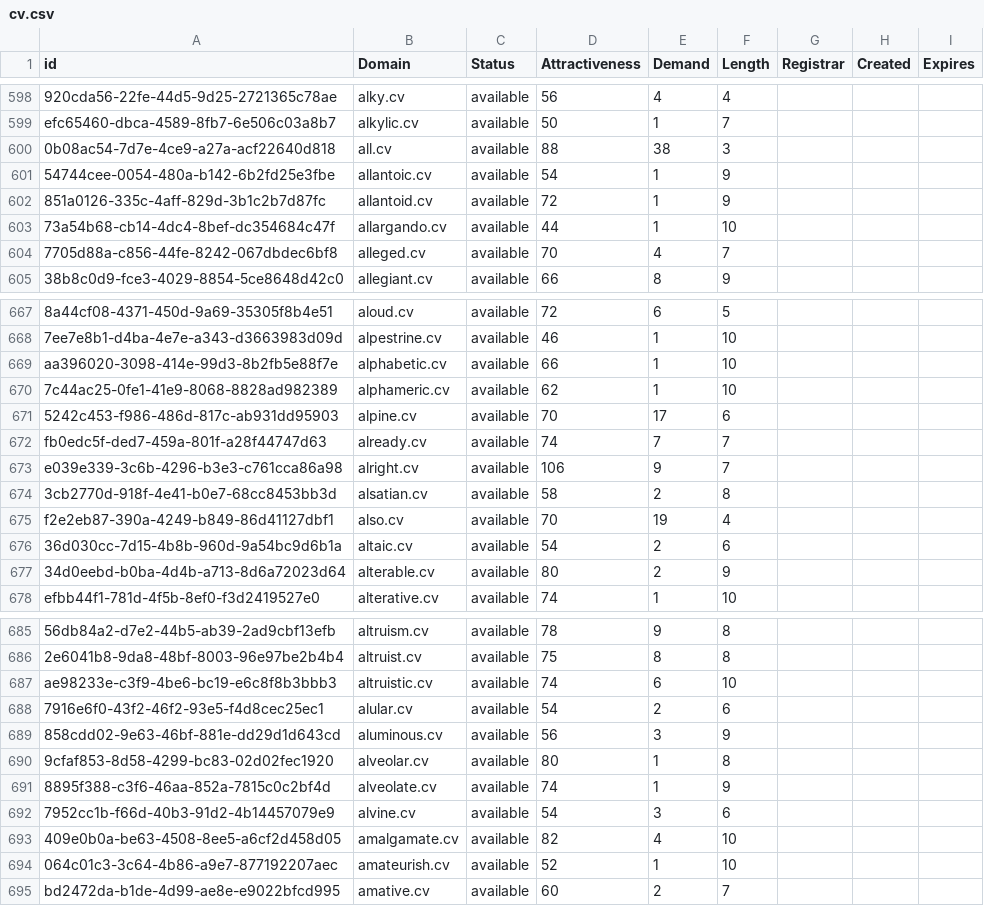
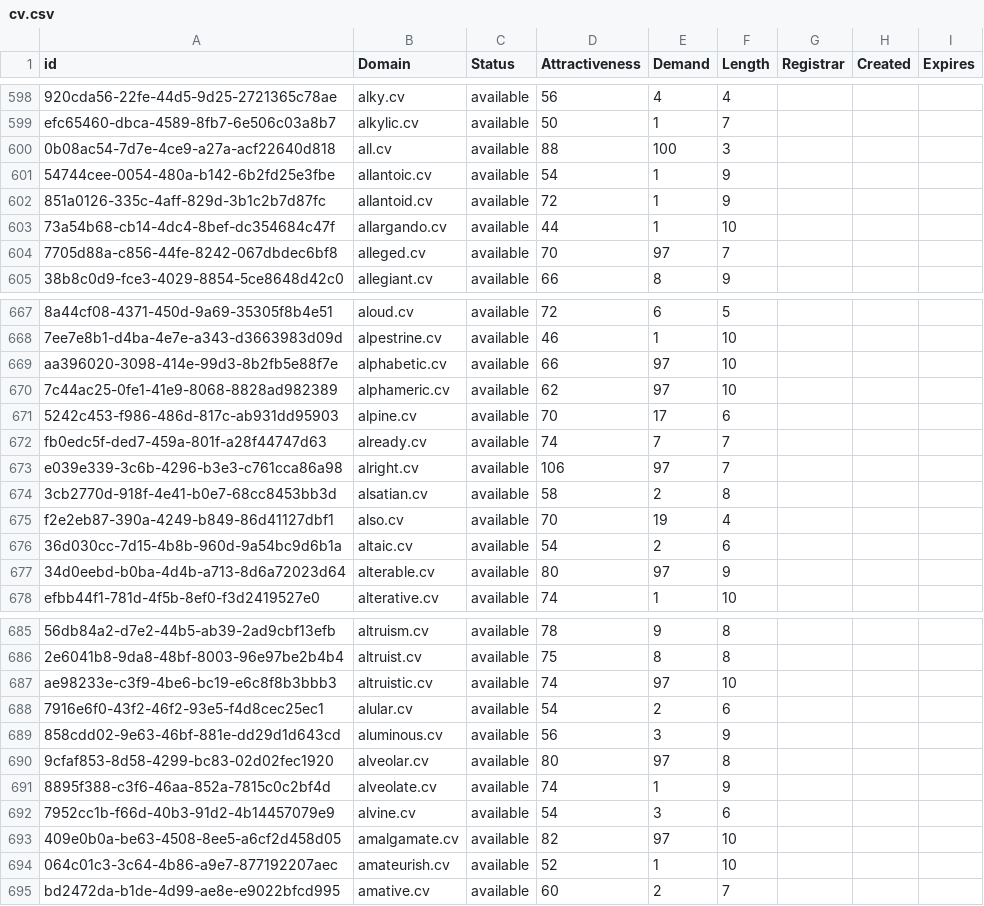
Before and after one commit to UniqueDomains/cv-oneword-domains, a CSV file: cv.csv, drawn as a sheet; only a part is shown, gaps mark what is left out; the diff covers the shown part only; the diff names each change by its address in the sheet, - before the commit and + after, or states it on an @@ line.

Commit message:
Domains update

```diff
--- a/cv.csv
+++ b/cv.csv
-E600 (Demand): 38
+E600 (Demand): 100
-E604 (Demand): 4
+E604 (Demand): 97
-E669:E670 (Demand): 1
+E669:E670 (Demand): 97
-E673 (Demand): 9
+E673 (Demand): 97
-E677 (Demand): 2
+E677 (Demand): 97
-E687 (Demand): 6
+E687 (Demand): 97
-E690 (Demand): 1
+E690 (Demand): 97
-E693 (Demand): 4
+E693 (Demand): 97
```
Also changed, not shown: 44 edited cells elsewhere in this file, 1 other file.
